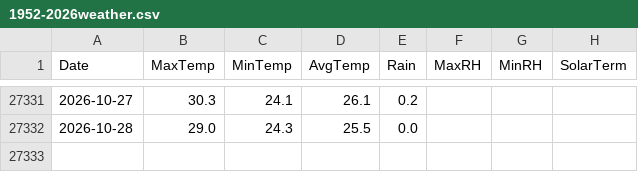
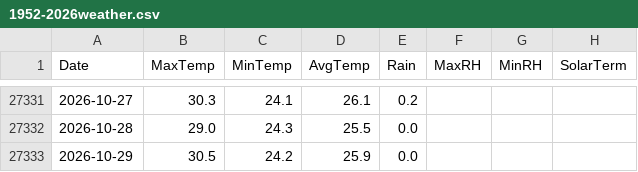
Before and after one commit to macaosso/MSSO, a CSV file: data/1952-2026weather.csv, drawn as a sheet; only a part is shown, gaps mark what is left out; the diff names each change by its address in the sheet, - before the commit and + after, or states it on an @@ line.

Commit message:
更新 1952-2026weather.csv

```diff
--- a/data/1952-2026weather.csv
+++ b/data/1952-2026weather.csv
+row 27333: 2026-10-29 | 30.5 | 24.2 | 25.9 | 0.0
```
